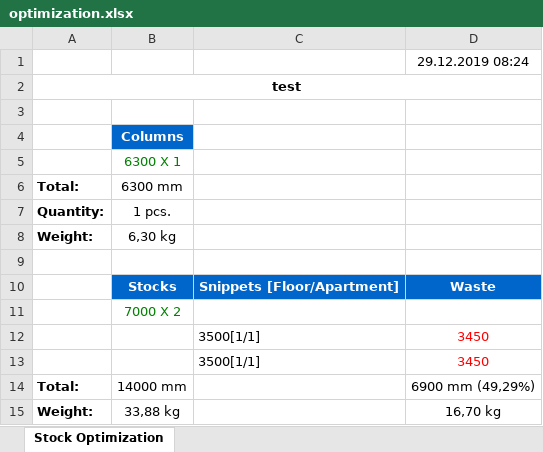
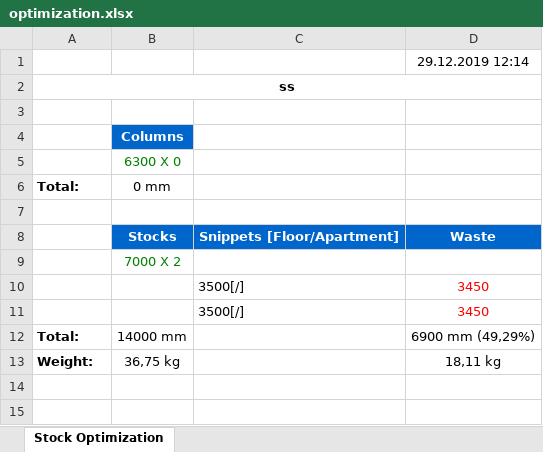
Before and after one commit to dravgust/vralumglass, an Excel workbook: VralumGlassWeb/wwwroot/storage/optimization.xlsx, sheet Stock Optimization, drawn as a sheet; values as stored, in another font and other column widths than the file's, no borders; removed rows and columns are numbered as before the commit, all else as after; the diff names each change by its address in the sheet, - before the commit and + after, or states it on an @@ line.

```diff
--- a/VralumGlassWeb/wwwroot/storage/optimization.xlsx (sheet Stock Optimization)
+++ b/VralumGlassWeb/wwwroot/storage/optimization.xlsx (sheet Stock Optimization)
-D1: 29.12.2019 08:24
+D1: 29.12.2019 12:14
-A2: test
+A2: ss
-B5: 6300 X 1
+B5: 6300 X 0
-B6: 6300 mm
+B6: 0 mm
-row 7: Quantity: | 1 pcs.
-row 8: Weight: | 6,30 kg
-C10:C11: 3500[1/1]
+C10:C11: 3500[/]
-B13: 33,88 kg
+B13: 36,75 kg
-D13: 16,70 kg
+D13: 18,11 kg
```
Also changed, not shown: 6 other files.
